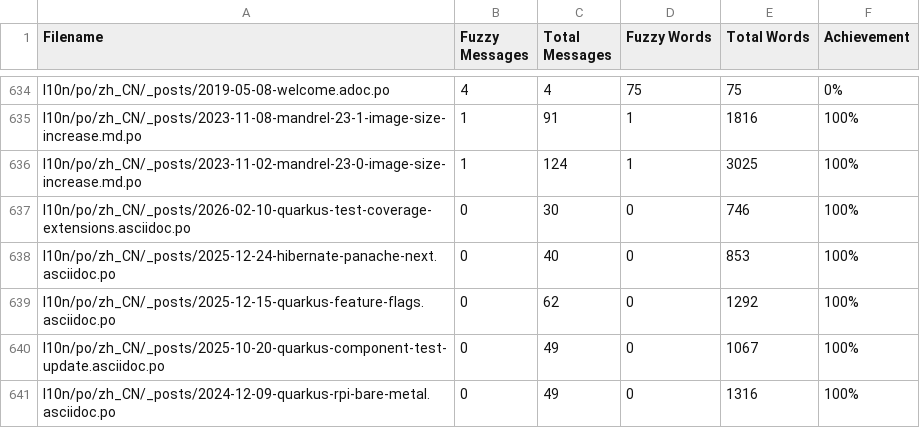
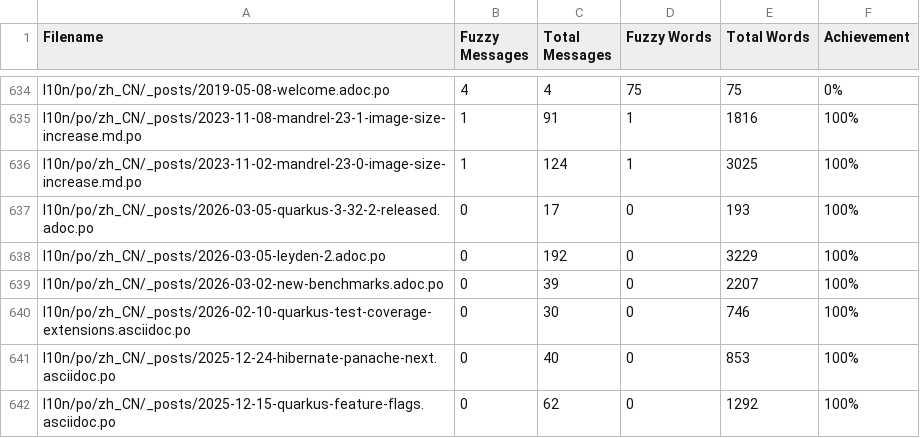
Before and after one commit to quarkusio/cn.quarkus.io, a CSV file: l10n/stats/posts-translation.csv, drawn as a sheet; only a part is shown, gaps mark what is left out; the shorter side is filled out with more unchanged rows; the diff names each change by its address in the sheet, - before the commit and + after, or states it on an @@ line.

Commit message:
Update translation stats

```diff
--- a/l10n/stats/posts-translation.csv
+++ b/l10n/stats/posts-translation.csv
+row 637: l10n/po/zh_CN/_posts/2026-03-05-quarkus-3-32-2-released.adoc.po | 0 | 17 | 0 | 193 | 100%
+row 638: l10n/po/zh_CN/_posts/2026-03-05-leyden-2.adoc.po | 0 | 192 | 0 | 3229 | 100%
+row 639: l10n/po/zh_CN/_posts/2026-03-02-new-benchmarks.adoc.po | 0 | 39 | 0 | 2207 | 100%
```
Also changed, not shown: l10n/stats/latest-guides-translation.csv, l10n/stats/main-guides-translation.csv, 1 other file.
